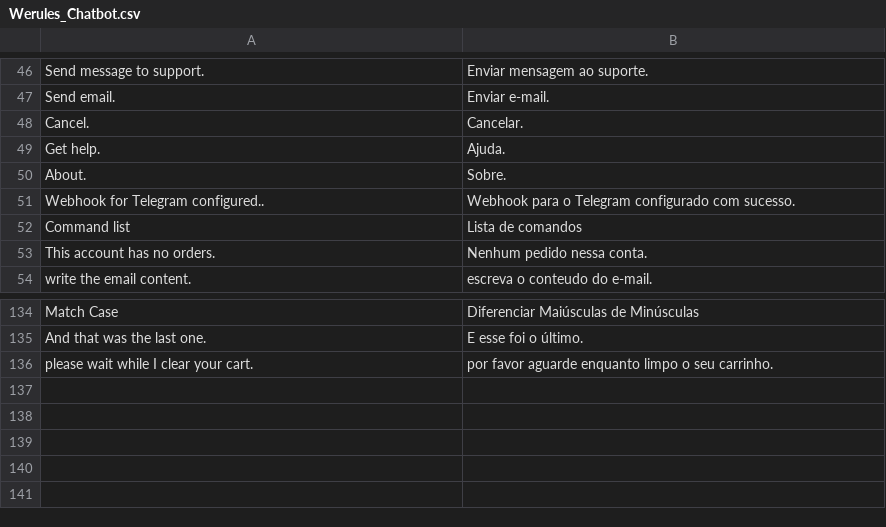
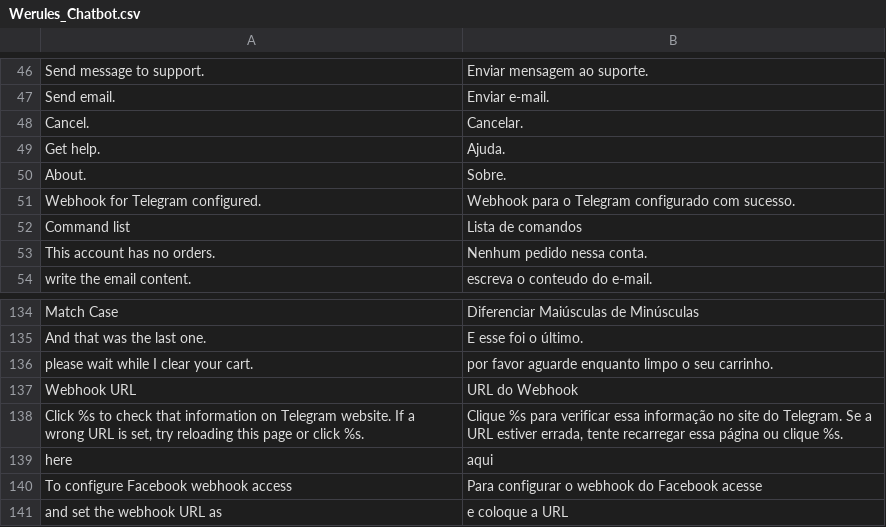
Before and after one commit to blopa/Magento-Chatbot, a CSV file: Magento-Root/app/locale/pt_BR/Werules_Chatbot.csv, drawn as a sheet; only a part is shown, gaps mark what is left out.

Commit message:
Fix problem with custom block when setting webhook, and some other fixes

```diff
--- a/Magento-Root/app/locale/pt_BR/Werules_Chatbot.csv
+++ b/Magento-Root/app/locale/pt_BR/Werules_Chatbot.csv
@@ -50,3 +50,3 @@
 "About.","Sobre."
-"Webhook for Telegram configured..","Webhook para o Telegram configurado com sucesso."
+"Webhook for Telegram configured.","Webhook para o Telegram configurado com sucesso."
 "Command list","Lista de comandos"
@@ -136 +136,6 @@
 "please wait while I clear your cart.","por favor aguarde enquanto limpo o seu carrinho."
+"Webhook URL","URL do Webhook"
+"Click %s to check that information on Telegram website. If a wrong URL is set, try reloading this page or click %s.","Clique %s para verificar essa informação no site do Telegram. Se a URL estiver errada, tente recarregar essa página ou clique %s."
+"here","aqui"
+"To configure Facebook webhook access","Para configurar o webhook do Facebook acesse"
+"and set the webhook URL as","e coloque a URL"
```
Also changed, not shown: 4 other files.
